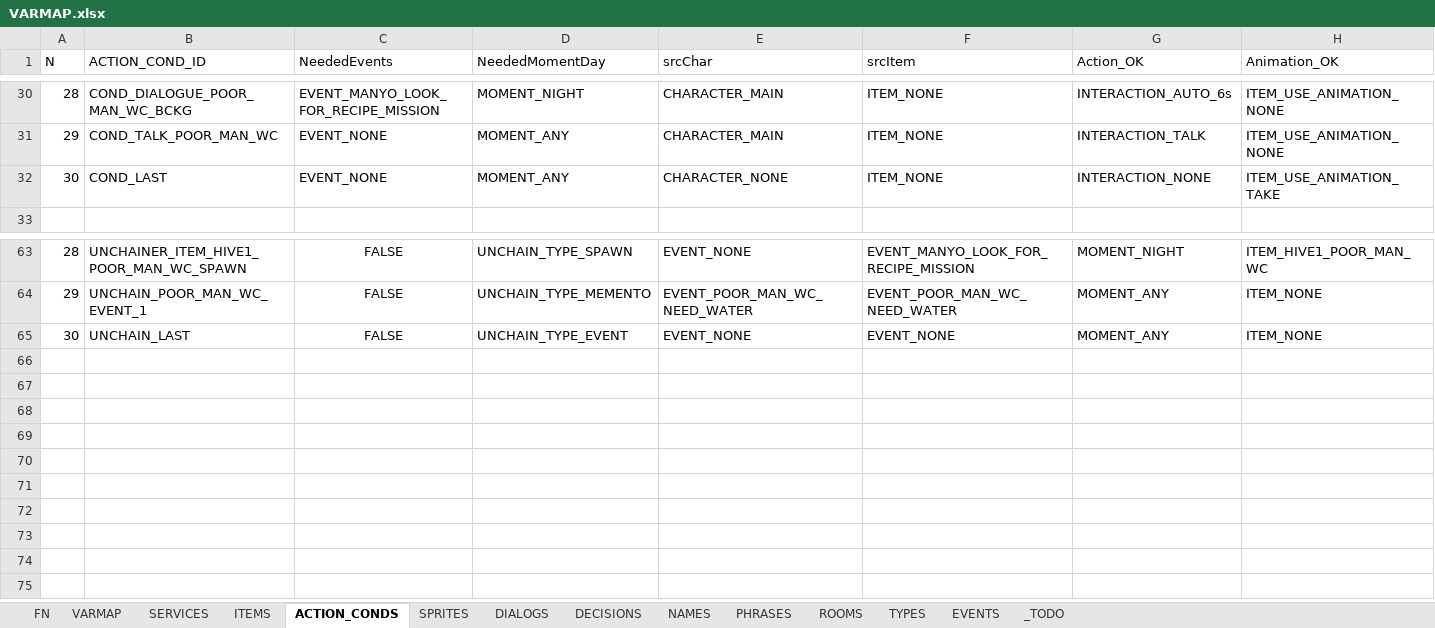
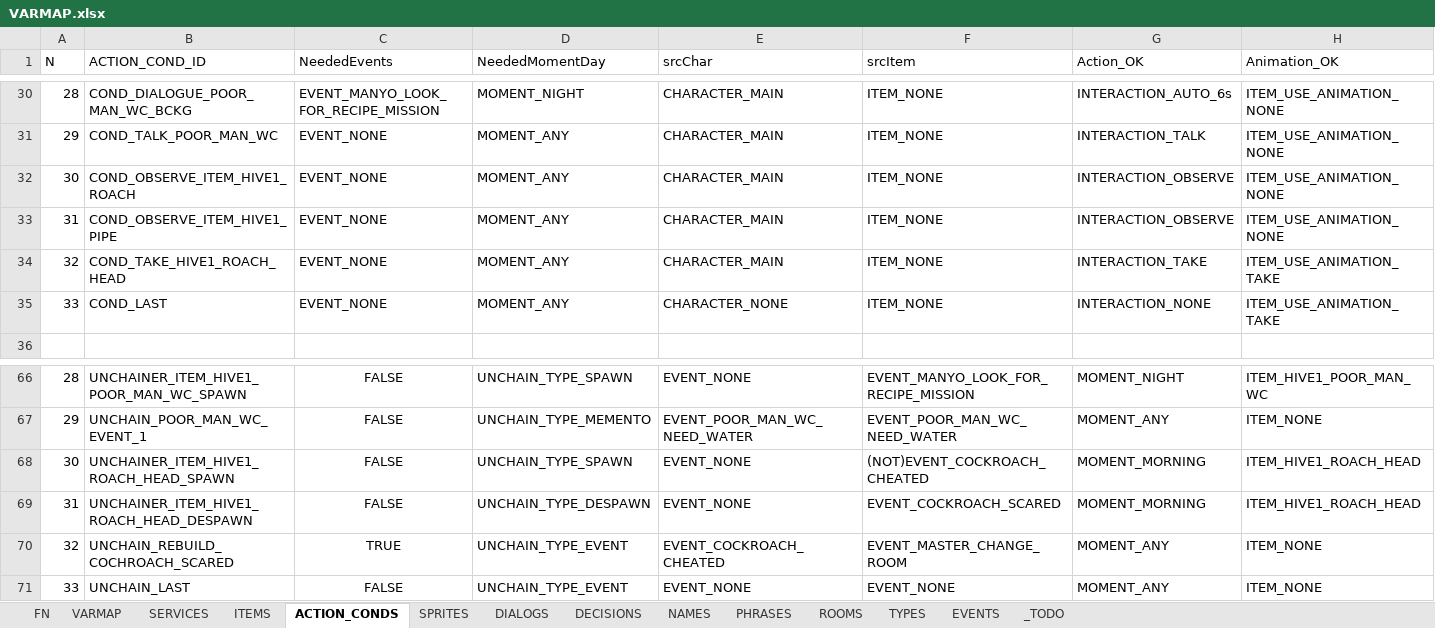
Before and after one commit to ivor4/Goblins3_AnotherQuest, an Excel workbook: VARMAP_Generator/VARMAP.xlsx, sheet ACTION_CONDS, drawn as a sheet; only a part is shown, gaps mark what is left out; values as stored, in another font and other column widths than the file's, no borders; charts and pictures and table styles not drawn; addresses are those after the commit; rows hold the shown columns only; the diff names each change by its address in the sheet, - before the commit and + after, or states it on an @@ line.

Commit message:
A poor man advance - Next -Roach -Introducing Back alley

```diff
--- a/VARMAP_Generator/VARMAP.xlsx (sheet ACTION_CONDS)
+++ b/VARMAP_Generator/VARMAP.xlsx (sheet ACTION_CONDS)
+row 32: 30 | COND_OBSERVE_ITEM_HIVE1_ROACH | EVENT_NONE | MOMENT_ANY | CHARACTER_MAIN | ITEM_NONE | INTERACTION_OBSERVE | ITEM_USE_ANIMATION_NONE
+row 33: 31 | COND_OBSERVE_ITEM_HIVE1_PIPE | EVENT_NONE | MOMENT_ANY | CHARACTER_MAIN | ITEM_NONE | INTERACTION_OBSERVE | ITEM_USE_ANIMATION_NONE
+row 34: 32 | COND_TAKE_HIVE1_ROACH_HEAD | EVENT_NONE | MOMENT_ANY | CHARACTER_MAIN | ITEM_NONE | INTERACTION_TAKE | ITEM_USE_ANIMATION_TAKE
@@ column A (N) renumbered from row 35 down @@
+row 68: 30 | UNCHAINER_ITEM_HIVE1_ROACH_HEAD_SPAWN | FALSE | UNCHAIN_TYPE_SPAWN | EVENT_NONE | (NOT)EVENT_COCKROACH_CHEATED | MOMENT_MORNING | ITEM_HIVE1_ROACH_HEAD
+row 69: 31 | UNCHAINER_ITEM_HIVE1_ROACH_HEAD_DESPAWN | FALSE | UNCHAIN_TYPE_DESPAWN | EVENT_NONE | EVENT_COCKROACH_SCARED | MOMENT_MORNING | ITEM_HIVE1_ROACH_HEAD
+row 70: 32 | UNCHAIN_REBUILD_COCHROACH_SCARED | TRUE | UNCHAIN_TYPE_EVENT | EVENT_COCKROACH_CHEATED | EVENT_MASTER_CHANGE_ROOM | MOMENT_ANY | ITEM_NONE
```
Also changed, not shown: sheet PHRASES, sheet EVENTS, sheet FN, sheet ITEMS, sheet ROOMS, sheet NAMES, 1 more sheet, formulas that keep their value, 27 other files.
